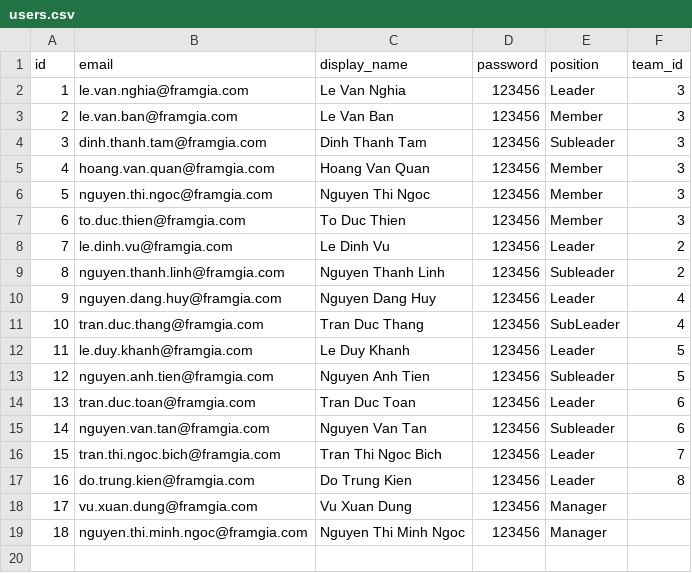
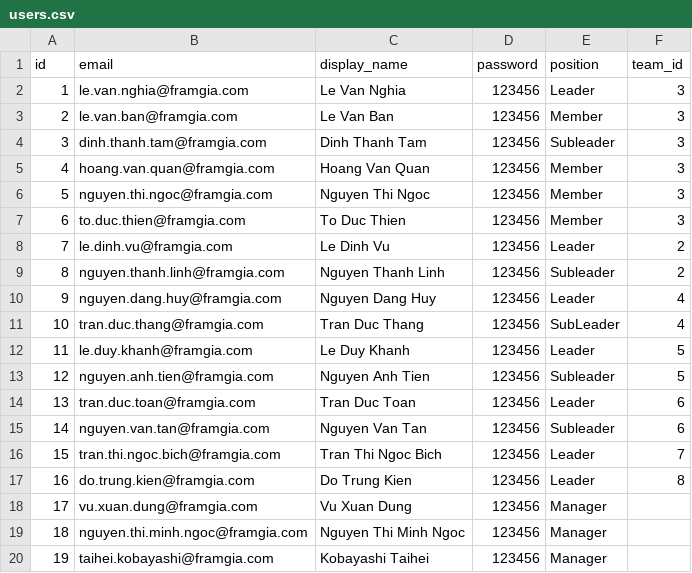
Before and after one commit to dinhthanhtam/hr-system, a CSV file: db/masters/users.csv, drawn as a sheet.

```diff
--- a/db/masters/users.csv
+++ b/db/masters/users.csv
@@ -19 +19,2 @@ id,email,display_name,password,position,team_id
 18,nguyen.thi.minh.ngoc@framgia.com,Nguyen Thi Minh Ngoc,123456,Manager,
+19,taihei.kobayashi@framgia.com,Kobayashi Taihei,123456,Manager,
```
Also changed, not shown: 10 other files.
